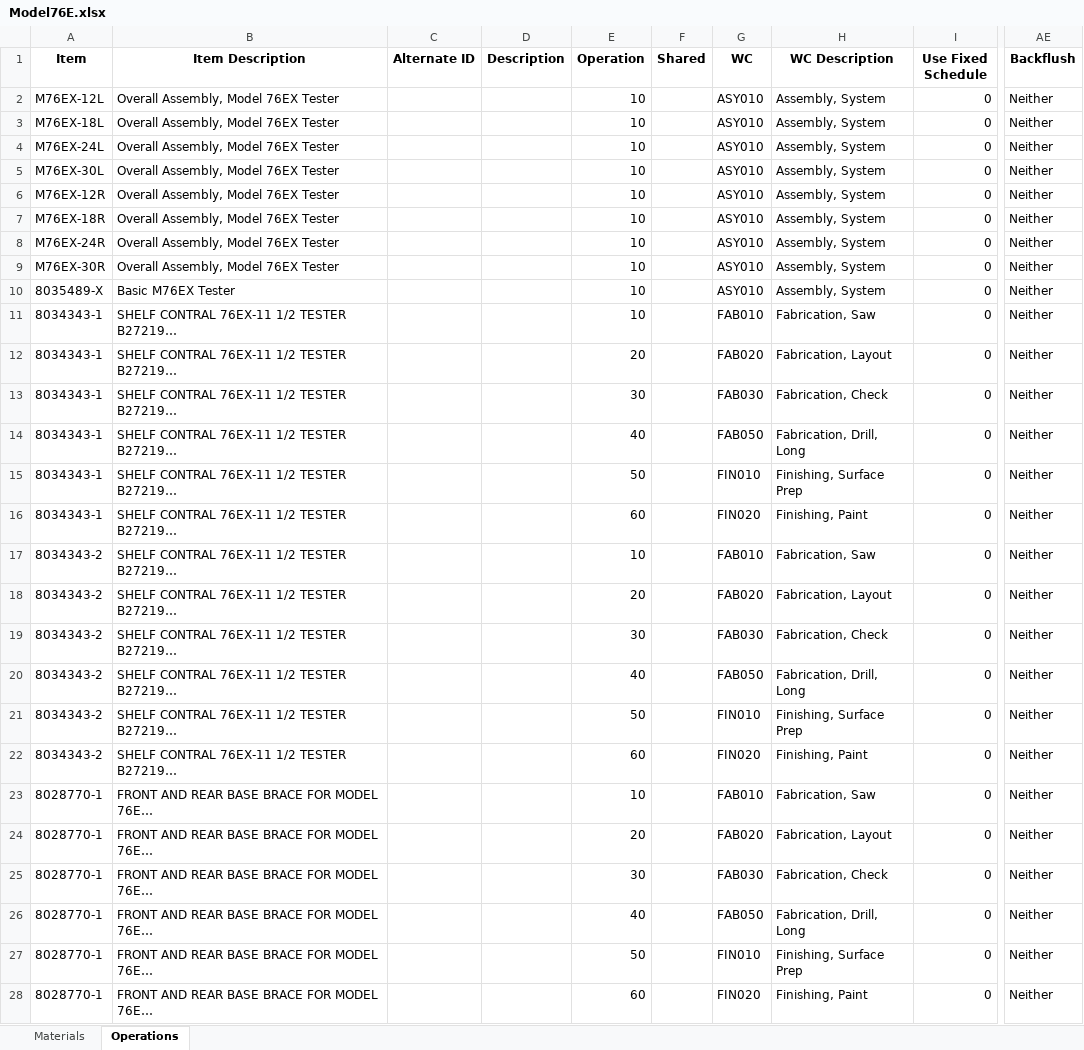
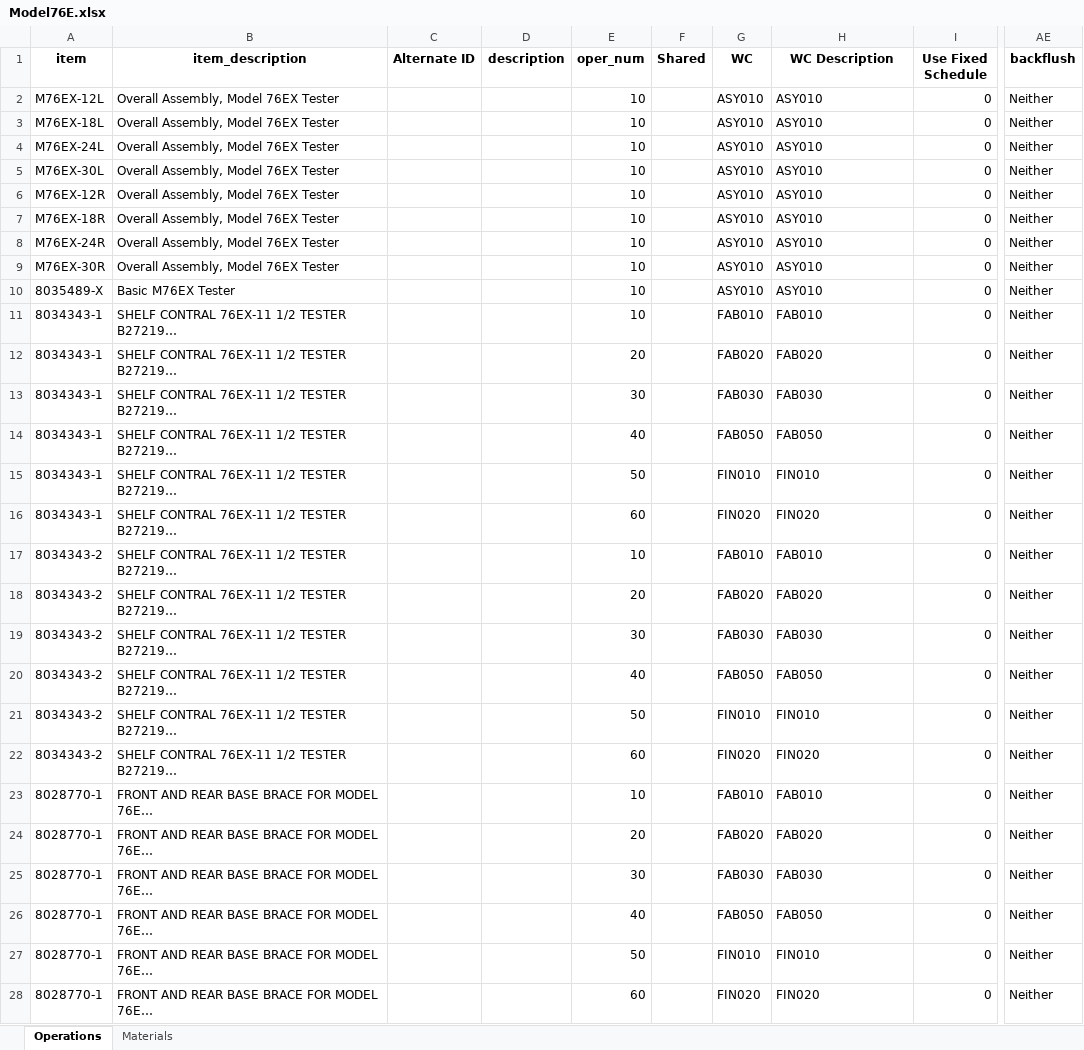
Before and after one commit to MilesStarr/TACTIC_ERP_Phase2BOM, an Excel workbook: OpsAndMats/Model76E.xlsx, sheet Operations, drawn as a sheet; only a part is shown, gaps mark what is left out; values as stored, in another font and other column widths than the file's, no borders; the diff covers the shown part only; the diff names each change by its address in the sheet, - before the commit and + after, or states it on an @@ line.

```diff
--- a/OpsAndMats/Model76E.xlsx (sheet Operations)
+++ b/OpsAndMats/Model76E.xlsx (sheet Operations)
@@ sheet tab order changed: Operations | Materials @@
-A1: Item
+A1: item
-B1: Item Description
+B1: item_description
-D1: Description
+D1: description
-E1: Operation
+E1: oper_num
-AE1: Backflush
+AE1: backflush
-H2:H10 (WC Description): Assembly, System
+H2:H10 (WC Description): ASY010
-H11 (WC Description): Fabrication, Saw
+H11 (WC Description): FAB010
-H12 (WC Description): Fabrication, Layout
+H12 (WC Description): FAB020
-H13 (WC Description): Fabrication, Check
+H13 (WC Description): FAB030
-H14 (WC Description): Fabrication, Drill, Long
+H14 (WC Description): FAB050
-H15 (WC Description): Finishing, Surface Prep
+H15 (WC Description): FIN010
-H16 (WC Description): Finishing, Paint
+H16 (WC Description): FIN020
-H17 (WC Description): Fabrication, Saw
+H17 (WC Description): FAB010
-H18 (WC Description): Fabrication, Layout
+H18 (WC Description): FAB020
-H19 (WC Description): Fabrication, Check
+H19 (WC Description): FAB030
-H20 (WC Description): Fabrication, Drill, Long
+H20 (WC Description): FAB050
-H21 (WC Description): Finishing, Surface Prep
+H21 (WC Description): FIN010
-H22 (WC Description): Finishing, Paint
+H22 (WC Description): FIN020
-H23 (WC Description): Fabrication, Saw
+H23 (WC Description): FAB010
-H24 (WC Description): Fabrication, Layout
+H24 (WC Description): FAB020
-H25 (WC Description): Fabrication, Check
+H25 (WC Description): FAB030
-H26 (WC Description): Fabrication, Drill, Long
+H26 (WC Description): FAB050
-H27 (WC Description): Finishing, Surface Prep
+H27 (WC Description): FIN010
-H28 (WC Description): Finishing, Paint
+H28 (WC Description): FIN020
```
Also changed, not shown: 555 edited cells elsewhere in this sheet, sheet Materials, OpsAndMats/M219.xlsx, OpsAndMats/Model28.xlsx, 23 other files.
